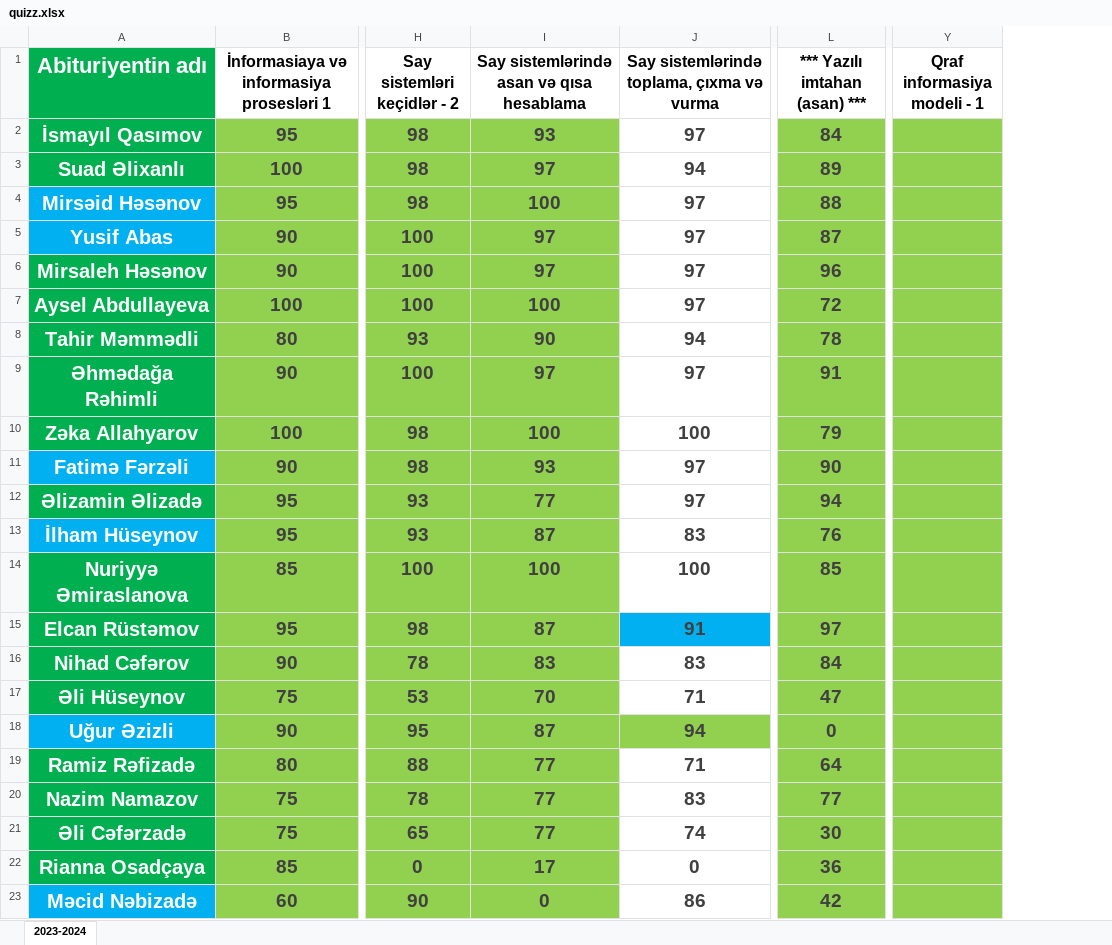
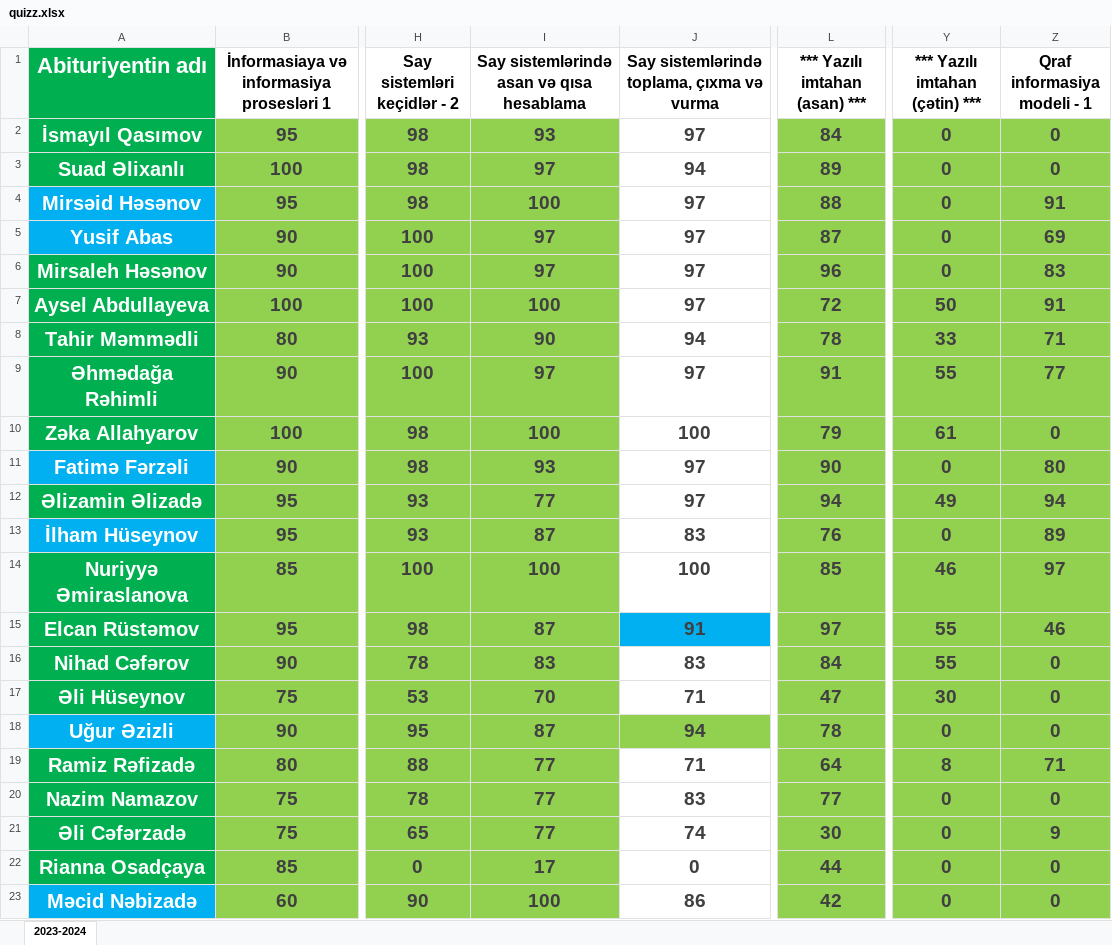
Before and after one commit to elmual/telegram, an Excel workbook: static/data/quizz.xlsx, sheet 2023-2024, drawn as a sheet; only a part is shown, gaps mark what is left out; values as stored, in another font and other column widths than the file's, no borders; conditional formats not drawn; addresses are those after the commit; the diff names each change by its address in the sheet, - before the commit and + after, or states it on an @@ line.

Commit message:
quizzz

```diff
--- a/static/data/quizz.xlsx (sheet 2023-2024)
+++ b/static/data/quizz.xlsx (sheet 2023-2024)
+column Y (*** Yazılı imtahan (çətin) ***), rows 2-23: 0 | 0 | 0 | 0 | 0 | 50 | 33 | 55 | 61 | 0 | 49 | 0 | 46 | 55 | 55 | 30 | 0 | 8 | 0 | 0 | 0 | 0
-Z2:Z3 (Qraf informasiya modeli - 1): (empty)
+Z2:Z3 (Qraf informasiya modeli - 1): 0
-Z4 (Qraf informasiya modeli - 1): (empty)
+Z4 (Qraf informasiya modeli - 1): 91
-Z5 (Qraf informasiya modeli - 1): (empty)
+Z5 (Qraf informasiya modeli - 1): 69
-Z6 (Qraf informasiya modeli - 1): (empty)
+Z6 (Qraf informasiya modeli - 1): 83
-Z7 (Qraf informasiya modeli - 1): (empty)
+Z7 (Qraf informasiya modeli - 1): 91
-Z8 (Qraf informasiya modeli - 1): (empty)
+Z8 (Qraf informasiya modeli - 1): 71
-Z9 (Qraf informasiya modeli - 1): (empty)
+Z9 (Qraf informasiya modeli - 1): 77
-Z10 (Qraf informasiya modeli - 1): (empty)
+Z10 (Qraf informasiya modeli - 1): 0
-Z11 (Qraf informasiya modeli - 1): (empty)
+Z11 (Qraf informasiya modeli - 1): 80
-Z12 (Qraf informasiya modeli - 1): (empty)
+Z12 (Qraf informasiya modeli - 1): 94
-Z13 (Qraf informasiya modeli - 1): (empty)
+Z13 (Qraf informasiya modeli - 1): 89
-Z14 (Qraf informasiya modeli - 1): (empty)
+Z14 (Qraf informasiya modeli - 1): 97
-Z15 (Qraf informasiya modeli - 1): (empty)
+Z15 (Qraf informasiya modeli - 1): 46
-Z16:Z18 (Qraf informasiya modeli - 1): (empty)
+Z16:Z18 (Qraf informasiya modeli - 1): 0
-L18 (*** Yazılı imtahan (asan) ***): 0
+L18 (*** Yazılı imtahan (asan) ***): 78
-Z19 (Qraf informasiya modeli - 1): (empty)
+Z19 (Qraf informasiya modeli - 1): 71
-Z20 (Qraf informasiya modeli - 1): (empty)
+Z20 (Qraf informasiya modeli - 1): 0
-Z21 (Qraf informasiya modeli - 1): (empty)
+Z21 (Qraf informasiya modeli - 1): 9
-L22 (*** Yazılı imtahan (asan) ***): 36
+L22 (*** Yazılı imtahan (asan) ***): 44
-Z22:Z23 (Qraf informasiya modeli - 1): (empty)
+Z22:Z23 (Qraf informasiya modeli - 1): 0
-I23: 0
+I23: 100
```
